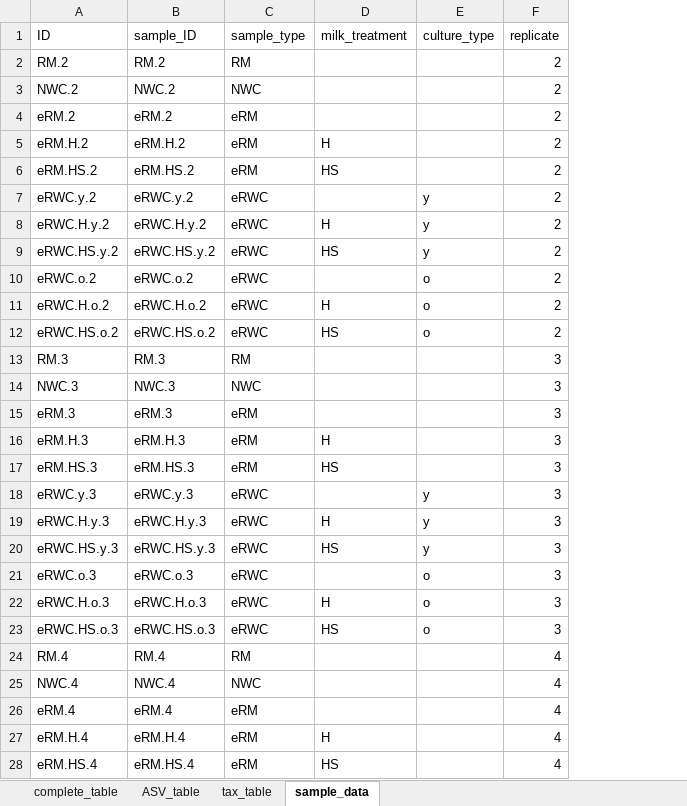
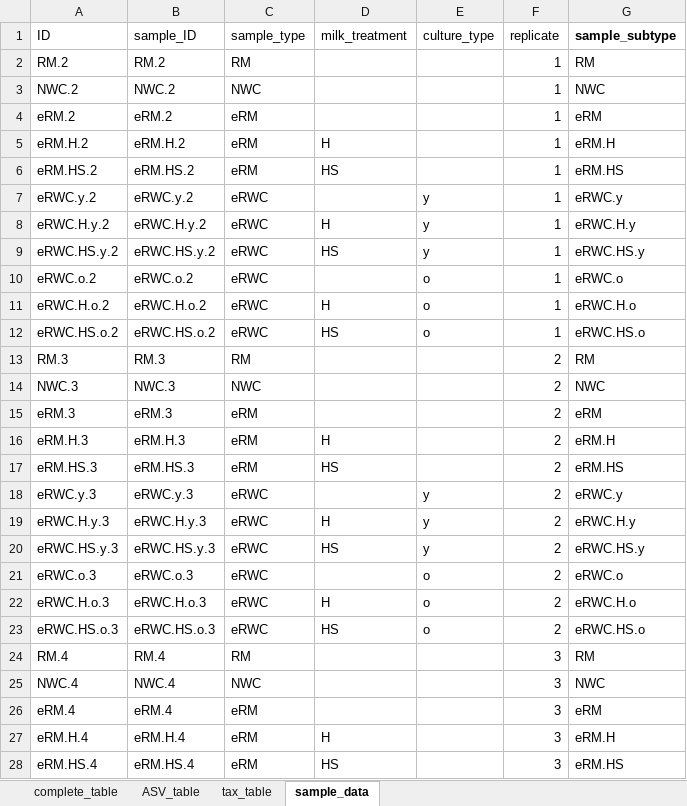
Before and after one commit to Better-L/eRWC, an Excel workbook: data/cultures/ngs/ASV_table.xlsx, sheet sample_data, drawn as a sheet; only a part is shown; values as stored, in another font and other column widths than the file's, no borders; the diff covers the shown part only; the diff names each change by its address in the sheet, - before the commit and + after, or states it on an @@ line.

Commit message:
add metadata column

```diff
--- a/data/cultures/ngs/ASV_table.xlsx (sheet sample_data)
+++ b/data/cultures/ngs/ASV_table.xlsx (sheet sample_data)
+column G (sample_subtype), rows 2-28: RM | NWC | eRM | eRM.H | eRM.HS | eRWC.y | eRWC.H.y | eRWC.HS.y | eRWC.o | eRWC.H.o | eRWC.HS.o | RM | NWC | eRM | eRM.H | eRM.HS | eRWC.y | eRWC.H.y | eRWC.HS.y | eRWC.o | eRWC.H.o | eRWC.HS.o | RM | NWC | eRM | eRM.H | eRM.HS
-F2:F12 (replicate): 2
+F2:F12 (replicate): 1
-F13:F23 (replicate): 3
+F13:F23 (replicate): 2
-F24:F28 (replicate): 4
+F24:F28 (replicate): 3
```
Also changed, not shown: 6 edited cells elsewhere in this sheet, data/cheese/ngs/ASV_table.xlsx.
